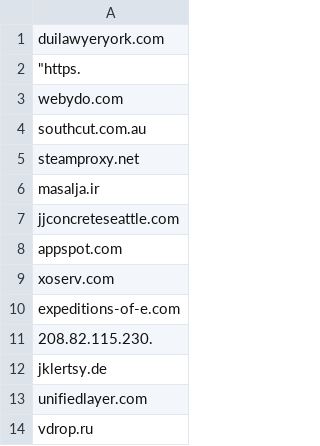
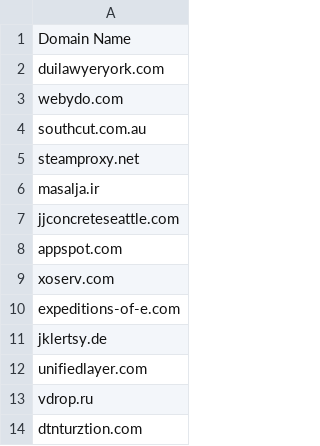
Before and after one commit to sanjoyatpipeline/First-App, a CSV file: static/unique_domain_openphish.csv, drawn as a sheet; only a part is shown; the shorter side is filled out with more unchanged rows.

```diff
--- a/static/unique_domain_openphish.csv
+++ b/static/unique_domain_openphish.csv
@@ -1,3 +1,3 @@
+Domain Name
 duilawyeryork.com
-"""https."
 webydo.com
@@ -10,3 +10,2 @@ xoserv.com
 expeditions-of-e.com
-208.82.115.230.
 jklertsy.de
```
Also changed, not shown: 3 other files.
